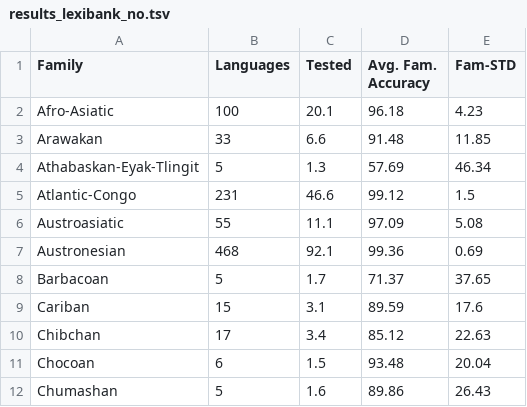
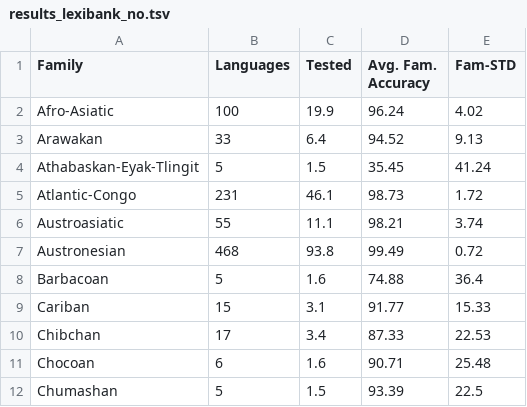
Before and after one commit to lexibank/ala, a TSV file: examples/results/results_lexibank_no.tsv, drawn as a sheet; only a part is shown; the diff covers the shown part only.

```diff
--- a/examples/results/results_lexibank_no.tsv
+++ b/examples/results/results_lexibank_no.tsv
@@ -1,12 +1,12 @@
 Family	Languages	Tested	Avg. Fam. Accuracy	Fam-STD
-Afro-Asiatic	100	20.1	96.18	4.23
-Arawakan	33	6.6	91.48	11.85
-Athabaskan-Eyak-Tlingit	5	1.3	57.69	46.34
-Atlantic-Congo	231	46.6	99.12	1.5
-Austroasiatic	55	11.1	97.09	5.08
-Austronesian	468	92.1	99.36	0.69
-Barbacoan	5	1.7	71.37	37.65
-Cariban	15	3.1	89.59	17.6
-Chibchan	17	3.4	85.12	22.63
-Chocoan	6	1.5	93.48	20.04
-Chumashan	5	1.6	89.86	26.43
+Afro-Asiatic	100	19.9	96.24	4.02
+Arawakan	33	6.4	94.52	9.13
+Athabaskan-Eyak-Tlingit	5	1.5	35.45	41.24
+Atlantic-Congo	231	46.1	98.73	1.72
+Austroasiatic	55	11.1	98.21	3.74
+Austronesian	468	93.8	99.49	0.72
+Barbacoan	5	1.6	74.88	36.4
+Cariban	15	3.1	91.77	15.33
+Chibchan	17	3.4	87.33	22.53
+Chocoan	6	1.6	90.71	25.48
+Chumashan	5	1.5	93.39	22.5
```
Also changed, not shown: 1 removed row and 98 edited cells elsewhere in this file, examples/results/results_lexibank_no_detailed.tsv, 8 other files.
